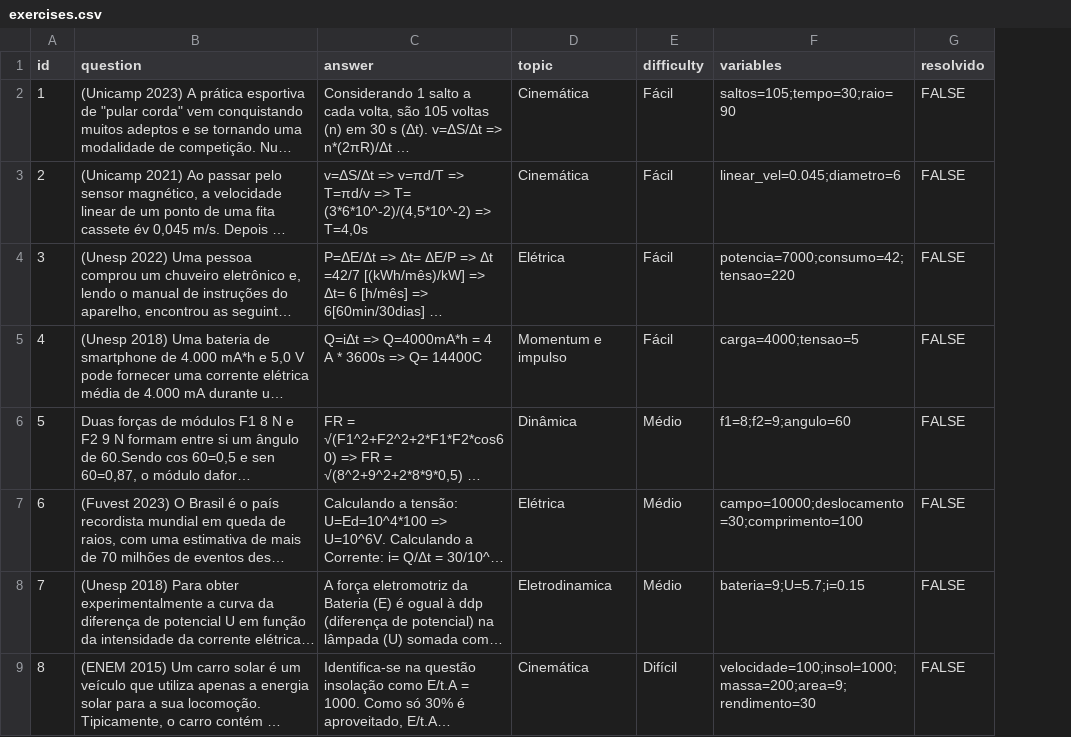
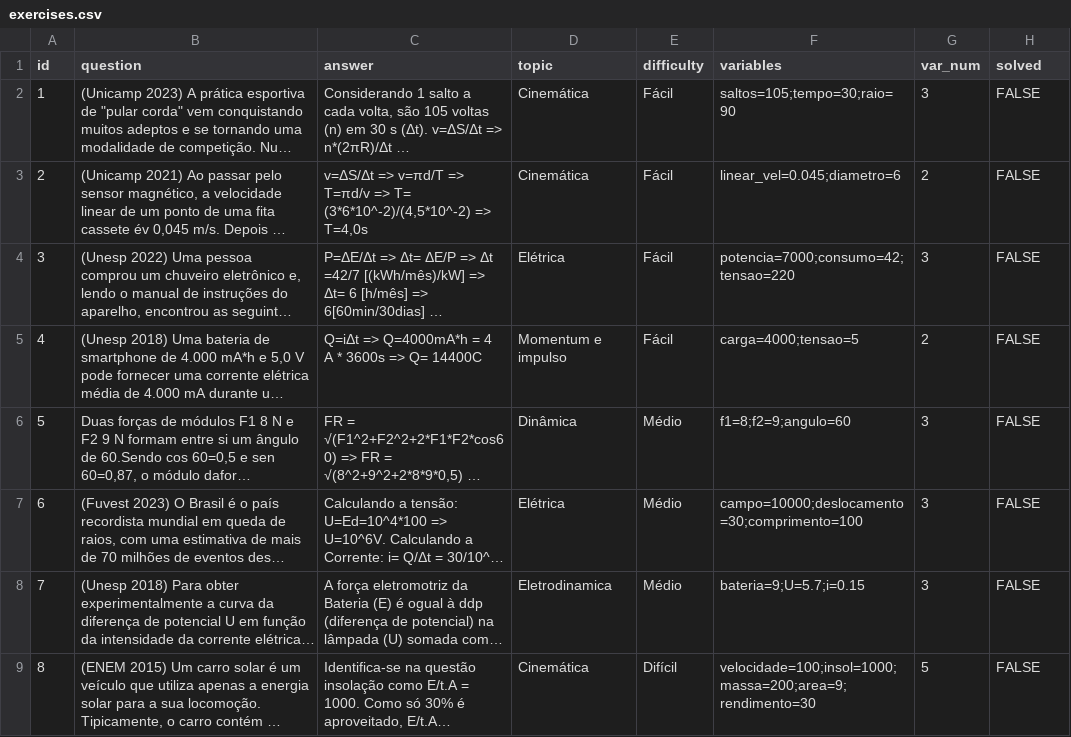
Before and after one commit to gustavomello-source/Projeto-Certificadora-de-Competencia-1, a CSV file: data/exercises.csv, drawn as a sheet; only a part is shown; long unchanged cells end in …; addresses are those after the commit; the diff names each change by its address in the sheet, - before the commit and + after, or states it on an @@ line.

```diff
--- a/data/exercises.csv
+++ b/data/exercises.csv
+column G (var_num), rows 2-9: 3 | 2 | 3 | 2 | 3 | 3 | 3 | 5
-H1: resolvido
+H1: solved
```
Also changed, not shown: exercises.csv, 1 other file.
